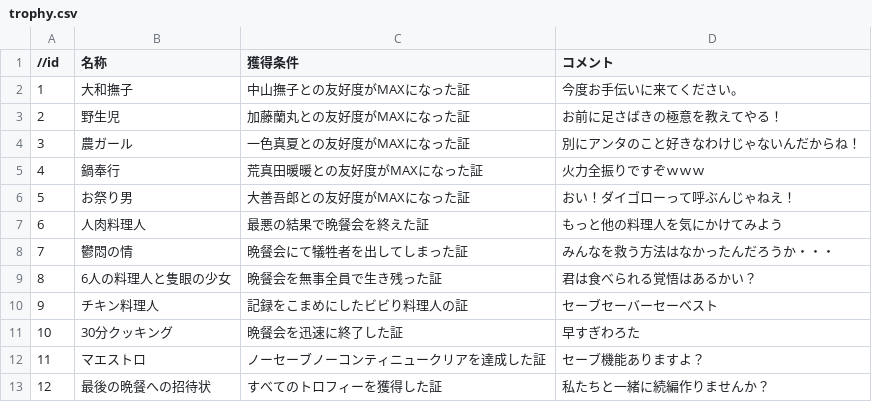
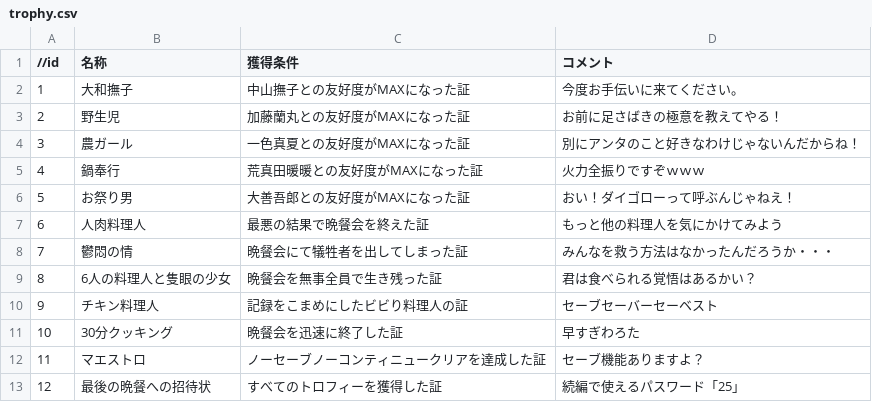
Before and after one commit to the-last-dinner/6chefs2, a CSV file: Resources/csv/trophy.csv, drawn as a sheet.

```diff
--- a/Resources/csv/trophy.csv
+++ b/Resources/csv/trophy.csv
@@ -12,2 +12,2 @@
 11,マエストロ,ノーセーブノーコンティニュークリアを達成した証,セーブ機能ありますよ？
-12,最後の晩餐への招待状,すべてのトロフィーを獲得した証,私たちと一緒に続編作りませんか？
+12,最後の晩餐への招待状,すべてのトロフィーを獲得した証,続編で使えるパスワード「25」
```
Also changed, not shown: 1 other file.
